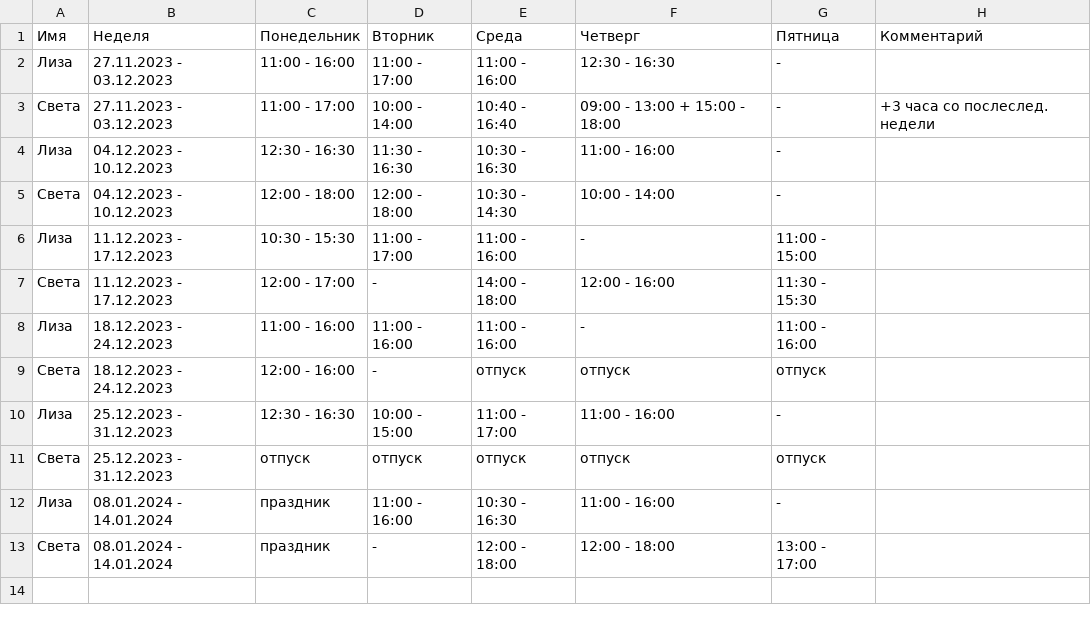
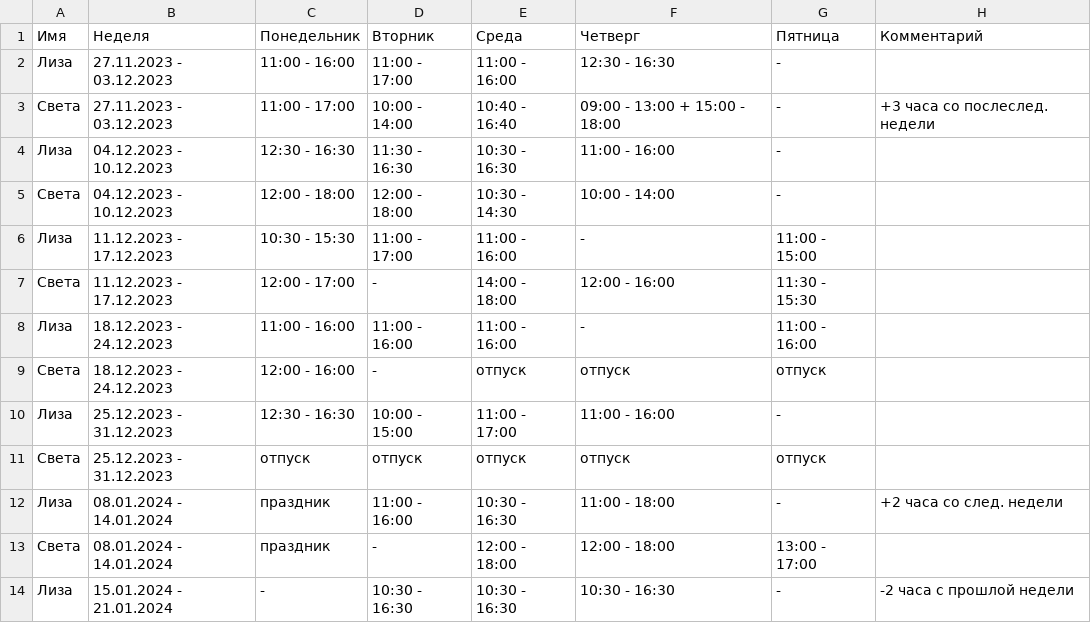
Before and after one commit to oadb-ds/timetable, a TSV file: ds_timetable.tsv, drawn as a sheet.

Commit message:
Update ds_timetable.tsv

```diff
--- a/ds_timetable.tsv
+++ b/ds_timetable.tsv
@@ -11,3 +11,4 @@
 Света	25.12.2023 - 31.12.2023	отпуск	отпуск	отпуск	отпуск	отпуск	
-Лиза	08.01.2024 - 14.01.2024	праздник	11:00 - 16:00	10:30 - 16:30	11:00 - 16:00	-	
+Лиза	08.01.2024 - 14.01.2024	праздник	11:00 - 16:00	10:30 - 16:30	11:00 - 18:00	-	+2 часа со след. недели
 Света	08.01.2024 - 14.01.2024	праздник	-	12:00 - 18:00	12:00 - 18:00	13:00 - 17:00	
+Лиза	15.01.2024 - 21.01.2024	-	10:30 - 16:30	10:30 - 16:30	10:30 - 16:30	-	-2 часа с прошлой недели
```
